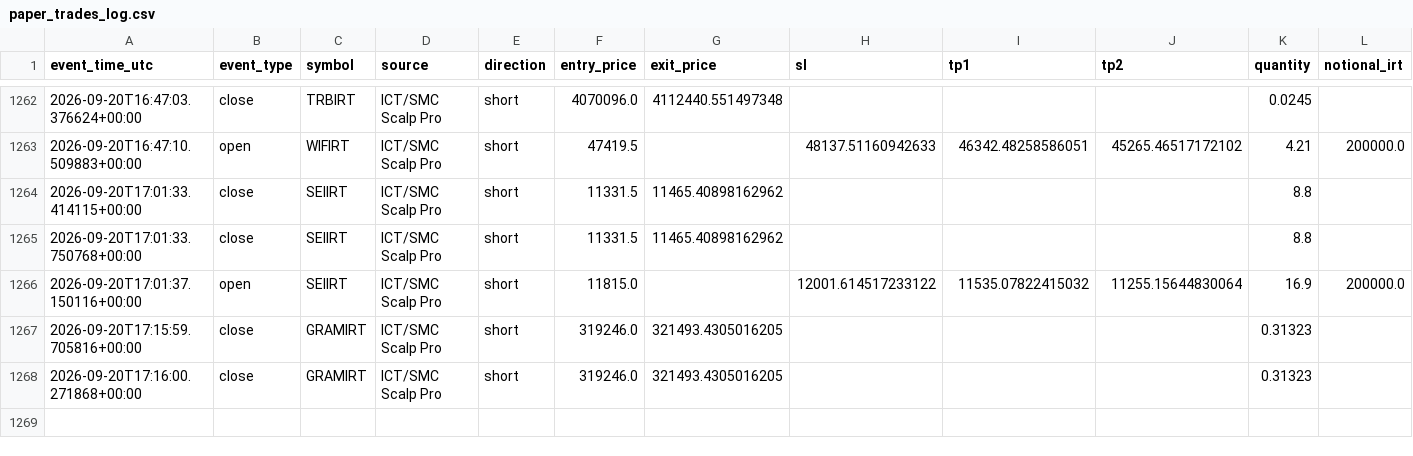
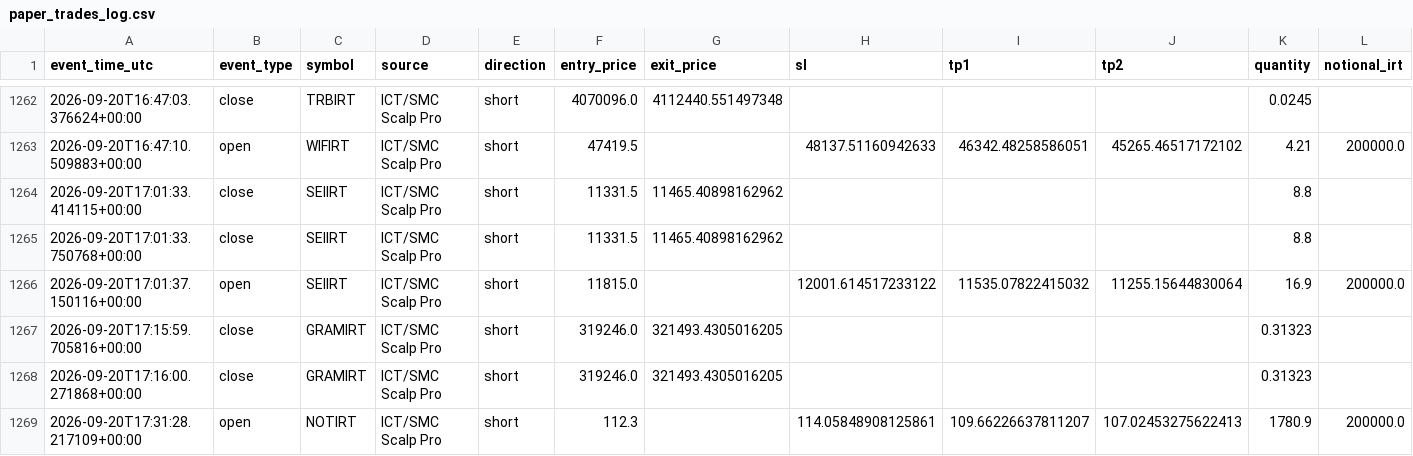
Before and after one commit to amirtorofi-sketch/abdeal-live-trading, a CSV file: bot1_live/paper_trades_log.csv, drawn as a sheet; only a part is shown, gaps mark what is left out; rows hold the shown columns only; the diff names each change by its address in the sheet, - before the commit and + after, or states it on an @@ line.

Commit message:
update bot1 state/paper log [skip ci]

```diff
--- a/bot1_live/paper_trades_log.csv
+++ b/bot1_live/paper_trades_log.csv
+row 1269: 2026-09-20T17:31:28.217109+00:00 | open | NOTIRT | ICT/SMC Scalp Pro | short | 112.3 |  | 114.05848908125861 | 109.66226637811207 | 107.02453275622413 | 1780.9 | 200000.0
```
Also changed, not shown: 1 other file.
